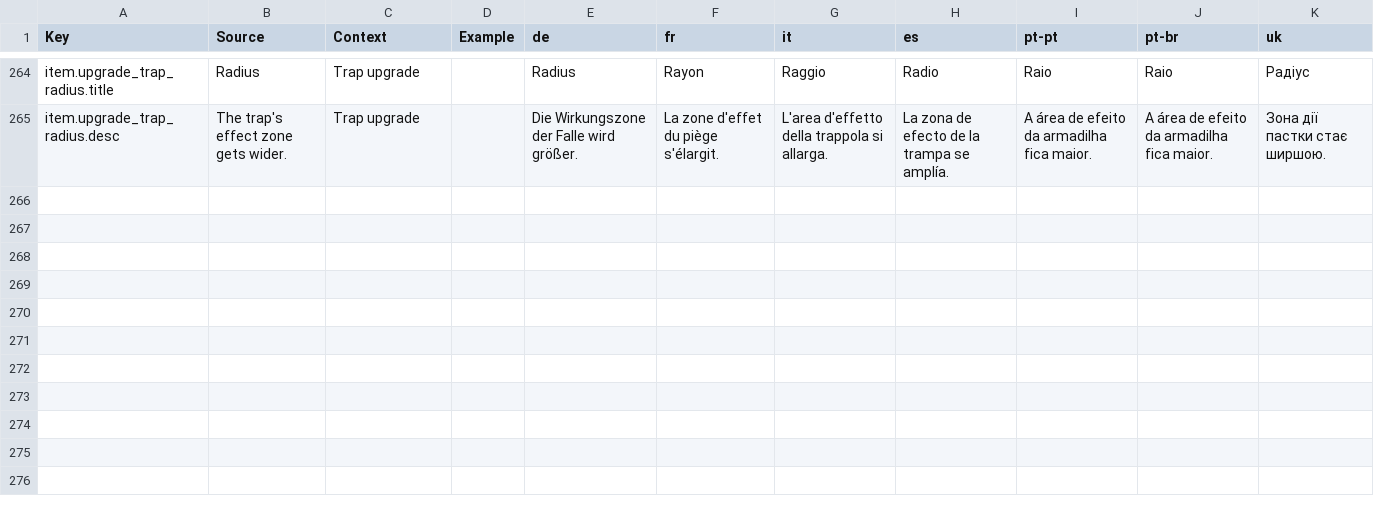
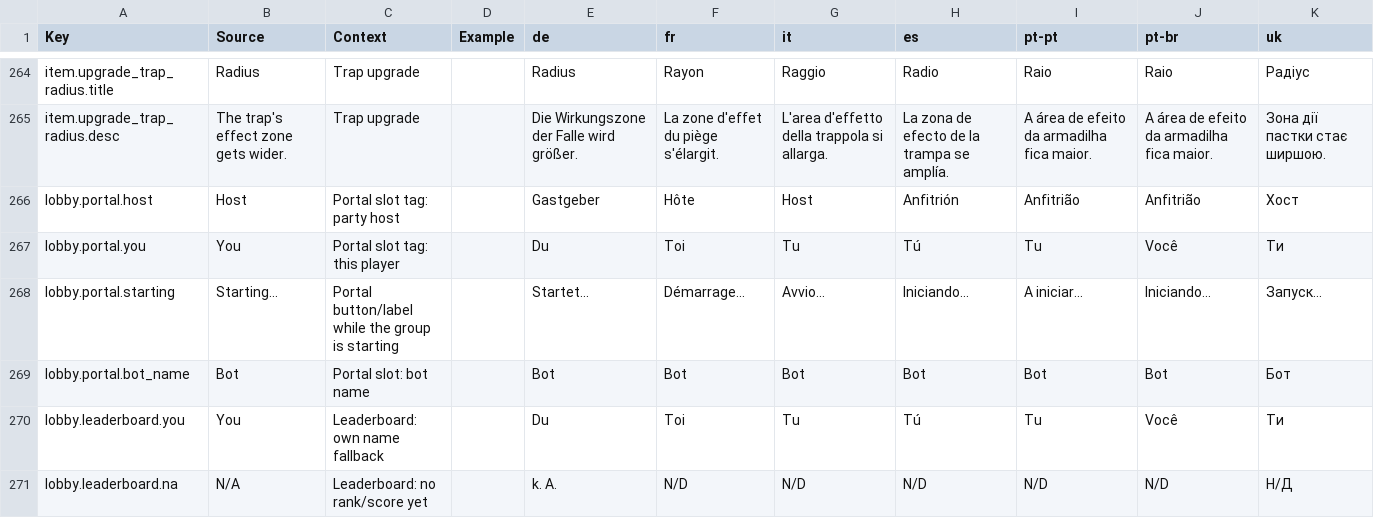
Before and after one commit to DuckieTwiStar/MustDie_Config, a CSV file: localization/strings.csv, drawn as a sheet; only a part is shown, gaps mark what is left out.

```diff
--- a/localization/strings.csv
+++ b/localization/strings.csv
@@ -281 +281,7 @@ item.upgrade_trap_radius.title,Radius,Trap upgrade,,Radius,Rayon,Raggio,Radio,Ra
 item.upgrade_trap_radius.desc,The trap's effect zone gets wider.,Trap upgrade,,Die Wirkungszone der Falle wird größer.,La zone d'effet du piège s'élargit.,L'area d'effetto della trappola si allarga.,La zona de efecto de la trampa se amplía.,A área de efeito da armadilha fica maior.,A área de efeito da armadilha fica maior.,Зона дії пастки стає ширшою.
+lobby.portal.host,Host,Portal slot tag: party host,,Gastgeber,Hôte,Host,Anfitrión,Anfitrião,Anfitrião,Хост
+lobby.portal.you,You,Portal slot tag: this player,,Du,Toi,Tu,Tú,Tu,Você,Ти
+lobby.portal.starting,Starting...,Portal button/label while the group is starting,,Startet...,Démarrage...,Avvio...,Iniciando...,A iniciar...,Iniciando...,Запуск...
+lobby.portal.bot_name,Bot,Portal slot: bot name,,Bot,Bot,Bot,Bot,Bot,Bot,Бот
+lobby.leaderboard.you,You,Leaderboard: own name fallback,,Du,Toi,Tu,Tú,Tu,Você,Ти
+lobby.leaderboard.na,N/A,Leaderboard: no rank/score yet,,k. A.,N/D,N/D,N/D,N/D,N/D,Н/Д
```
Also changed, not shown: 2 other files.
